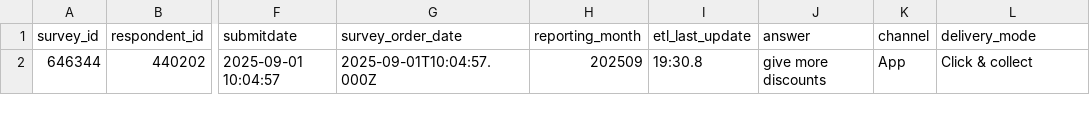
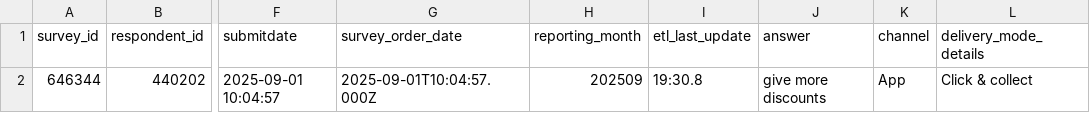
Before and after one commit to jimmy0905/CLS-2-Backend, a CSV file: backend/upload_tasks/example.csv, drawn as a sheet; only a part is shown, gaps mark what is left out; the diff names each change by its address in the sheet, - before the commit and + after, or states it on an @@ line.

Commit message:
Refactor delivery mode handling in background task and update CSV schema
This commit updates the delivery mode handling in the background task handler to accommodate the new 'delivery_mode_details' field instead of 'delivery_mode'. Additionally, the CSV schema is modified to reflect this change, ensuring consistency in data processing and storage.

```diff
--- a/backend/upload_tasks/example.csv
+++ b/backend/upload_tasks/example.csv
-L1: delivery_mode
+L1: delivery_mode_details
```
Also changed, not shown: 2 other files.
